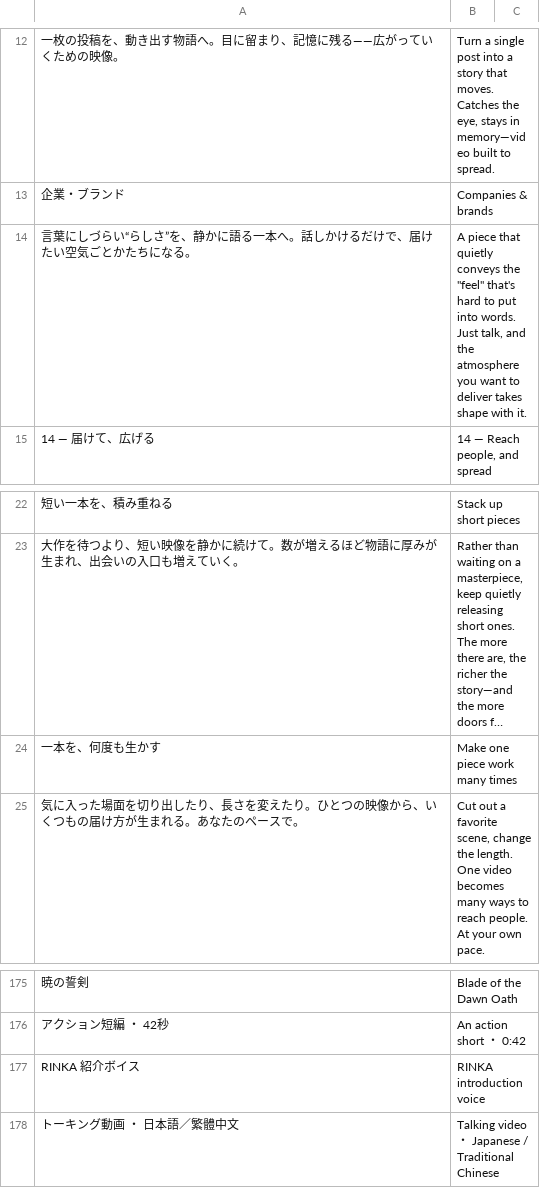
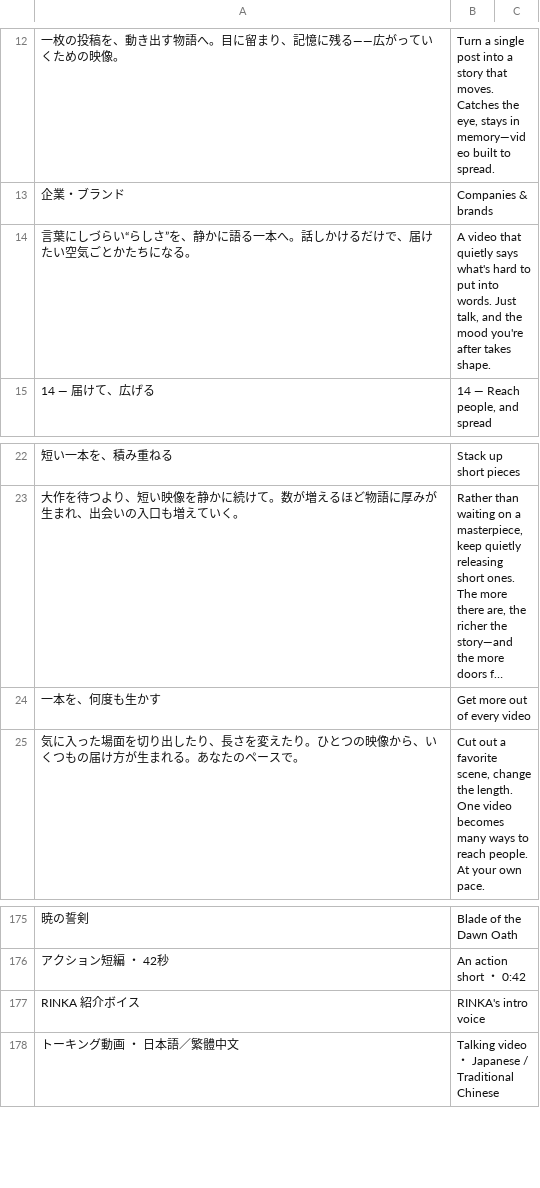
Before and after one commit to ethanjapan/mv-studio-site, a TSV file: data/i18n_en/02_top_b.tsv, drawn as a sheet; only a part is shown, gaps mark what is left out; long unchanged cells end in …; the diff names each change by its address in the sheet, - before the commit and + after, or states it on an @@ line.

```diff
--- a/data/i18n_en/02_top_b.tsv
+++ b/data/i18n_en/02_top_b.tsv
-B14: A piece that quietly conveys the "feel" that's hard to put into words. Just talk, and the atmosphere you want to deliver takes shape with it.
+B14: A video that quietly says what's hard to put into words. Just talk, and the mood you're after takes shape.
-B24: Make one piece work many times
+B24: Get more out of every video
-B177: RINKA introduction voice
+B177: RINKA's intro voice
```
Also changed, not shown: data/i18n_en/01_top_a.tsv, data/i18n_en/03_uc_bridal.tsv, 15 other files.
